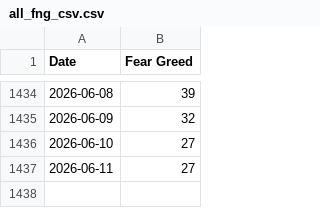
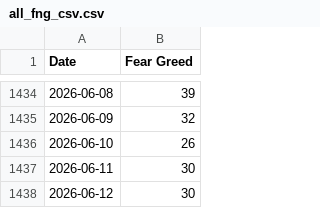
Before and after one commit to callagano/MarketMelodrama, a CSV file: src/scripts/fear_greed_index/all_fng_csv.csv, drawn as a sheet; only a part is shown, gaps mark what is left out.

```diff
--- a/src/scripts/fear_greed_index/all_fng_csv.csv
+++ b/src/scripts/fear_greed_index/all_fng_csv.csv
@@ -1435,3 +1435,4 @@ Date,Fear Greed
 2026-06-09,32
-2026-06-10,27
-2026-06-11,27
+2026-06-10,26
+2026-06-11,30
+2026-06-12,30
```
Also changed, not shown: 1 other file.
